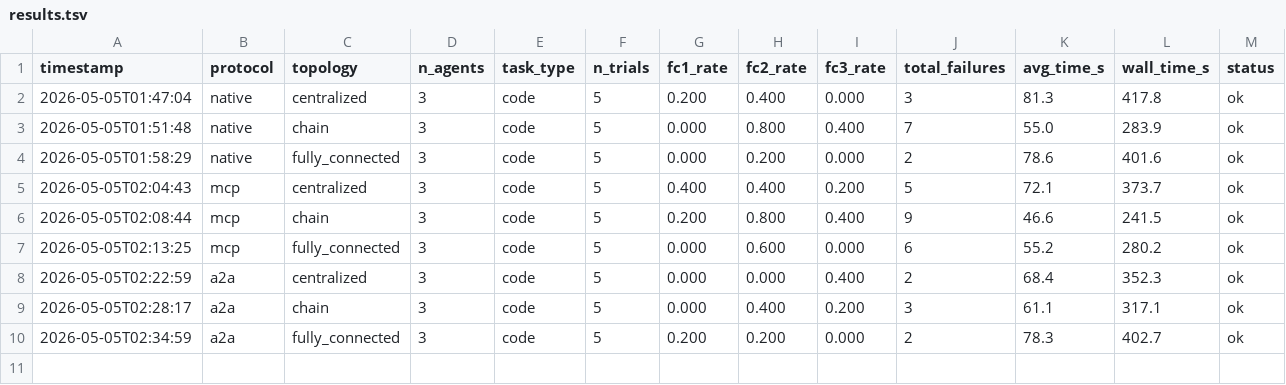
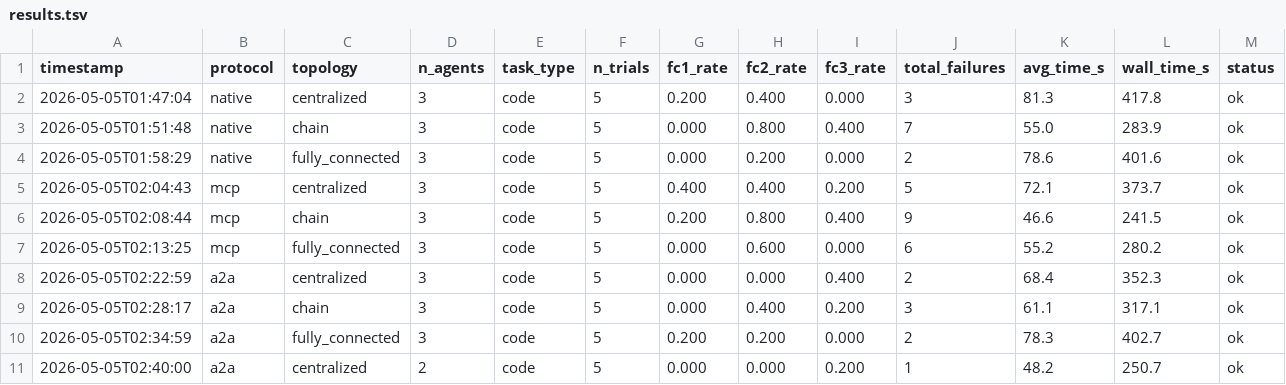
Before and after one commit to ds9-code/protocol-topology-mast, a TSV file: results.tsv, drawn as a sheet.

```diff
--- a/results.tsv
+++ b/results.tsv
@@ -10 +10,2 @@ timestamp	protocol	topology	n_agents	task_type	n_trials	fc1_rate	fc2_rate	fc3_ra
 2026-05-05T02:34:59	a2a	fully_connected	3	code	5	0.200	0.200	0.000	2	78.3	402.7	ok
+2026-05-05T02:40:00	a2a	centralized	2	code	5	0.000	0.000	0.200	1	48.2	250.7	ok
```
Also changed, not shown: 2 other files.
